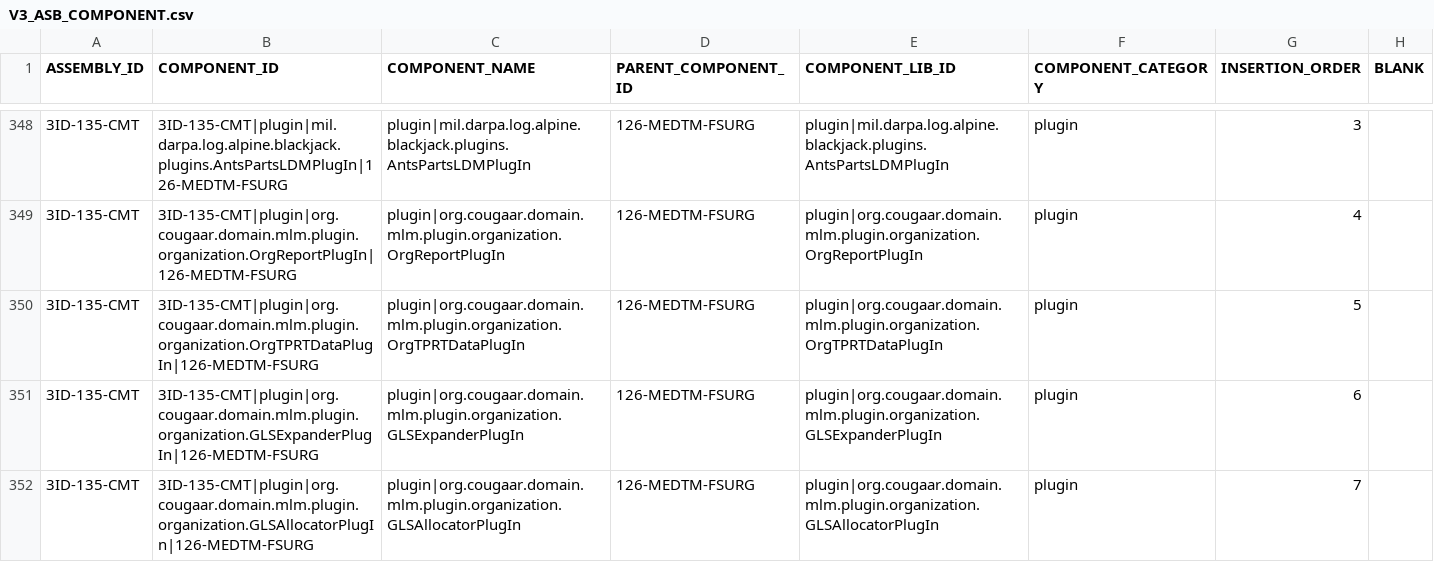
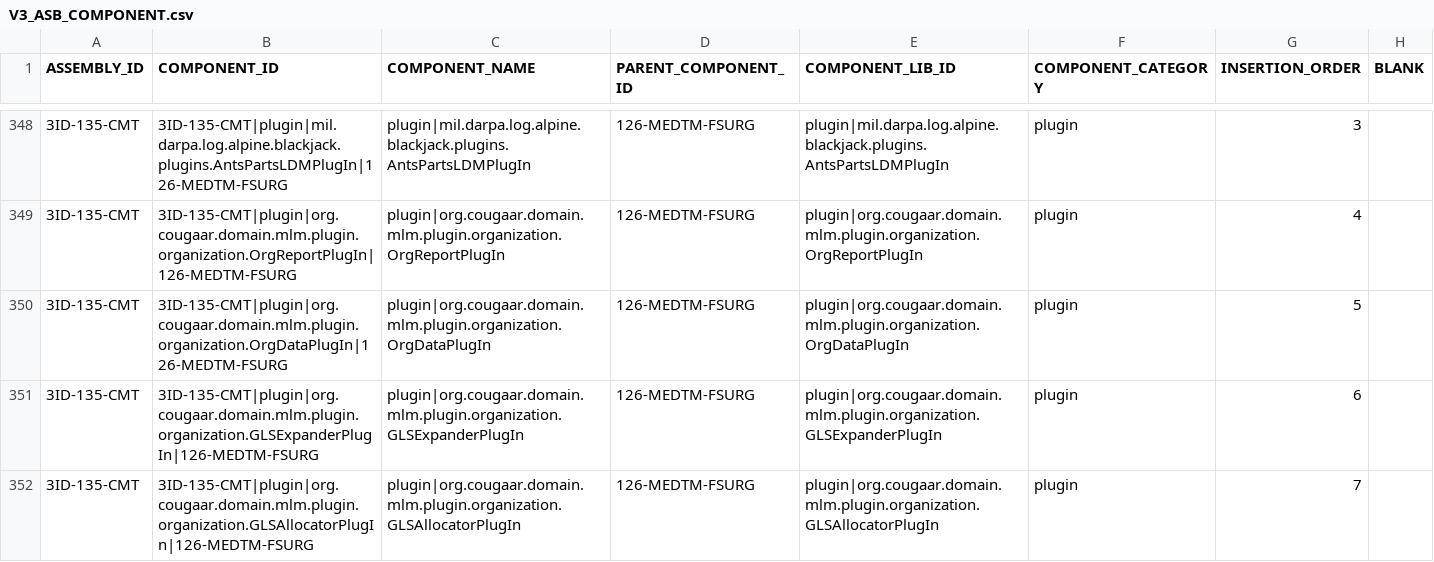
Before and after one commit to codeaudit/cougaar-csmart, a CSV file: csmart/data/cmt/data/V3_ASB_COMPONENT.csv, drawn as a sheet; only a part is shown, gaps mark what is left out; the diff covers the shown part only.

Commit message:
Fix to attribute type of MilitaryOrgPG|HomeLocation in V3_LIB_PG_ATTRIBUTE; Replaced OrgTPRTDataPlugIn with OrgDataPlugIn in V3_ASB_COMPONENT; Removed OrgTPRTDataPlugIn from V3_LIB_COMPONENT; and fixed V3_ASB_COMPONENT_ARG, replacing the argument for the XMLOPlanPlugIn at NCA with the argument for the SQLOplanPlugin.

```diff
--- a/csmart/data/cmt/data/V3_ASB_COMPONENT.csv
+++ b/csmart/data/cmt/data/V3_ASB_COMPONENT.csv
@@ -349,3 +349,3 @@ ASSEMBLY_ID,COMPONENT_ID,COMPONENT_NAME,PARENT_COMPONENT_ID,COMPONENT_LIB_ID,COM
 3ID-135-CMT,3ID-135-CMT|plugin|org.cougaar.domain.mlm.plugin.organization.OrgReportPlugIn|126-MEDTM-FSURG,plugin|org.cougaar.domain.mlm.plugin.organization.OrgReportPlugIn,126-MEDTM-FSURG,plugin|org.cougaar.domain.mlm.plugin.organization.OrgReportPlugIn,plugin,4,
-3ID-135-CMT,3ID-135-CMT|plugin|org.cougaar.domain.mlm.plugin.organization.OrgTPRTDataPlugIn|126-MEDTM-FSURG,plugin|org.cougaar.domain.mlm.plugin.organization.OrgTPRTDataPlugIn,126-MEDTM-FSURG,plugin|org.cougaar.domain.mlm.plugin.organization.OrgTPRTDataPlugIn,plugin,5,
+3ID-135-CMT,3ID-135-CMT|plugin|org.cougaar.domain.mlm.plugin.organization.OrgDataPlugIn|126-MEDTM-FSURG,plugin|org.cougaar.domain.mlm.plugin.organization.OrgDataPlugIn,126-MEDTM-FSURG,plugin|org.cougaar.domain.mlm.plugin.organization.OrgDataPlugIn,plugin,5,
 3ID-135-CMT,3ID-135-CMT|plugin|org.cougaar.domain.mlm.plugin.organization.GLSExpanderPlugIn|126-MEDTM-FSURG,plugin|org.cougaar.domain.mlm.plugin.organization.GLSExpanderPlugIn,126-MEDTM-FSURG,plugin|org.cougaar.domain.mlm.plugin.organization.GLSExpanderPlugIn,plugin,6,
```
Also changed, not shown: 15 edited cells elsewhere in this file, csmart/data/cmt/data/V3_ASB_COMPONENT_ARG.csv, csmart/data/cmt/data/V3_LIB_COMPONENT.csv, 1 other file.
